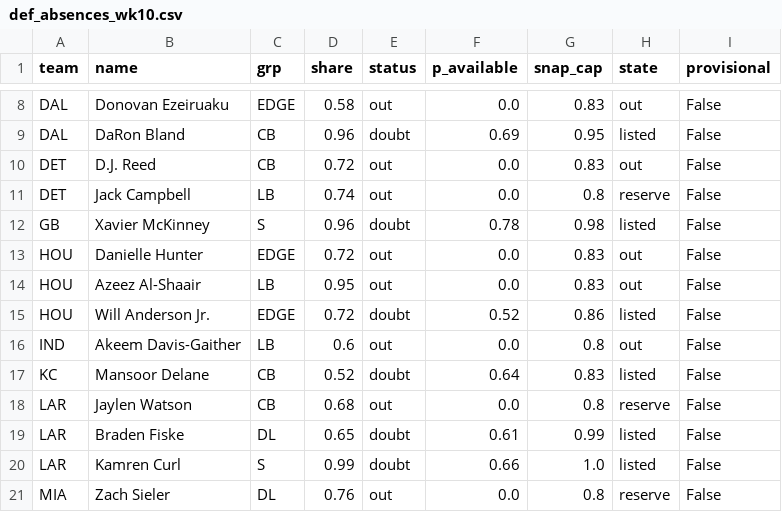
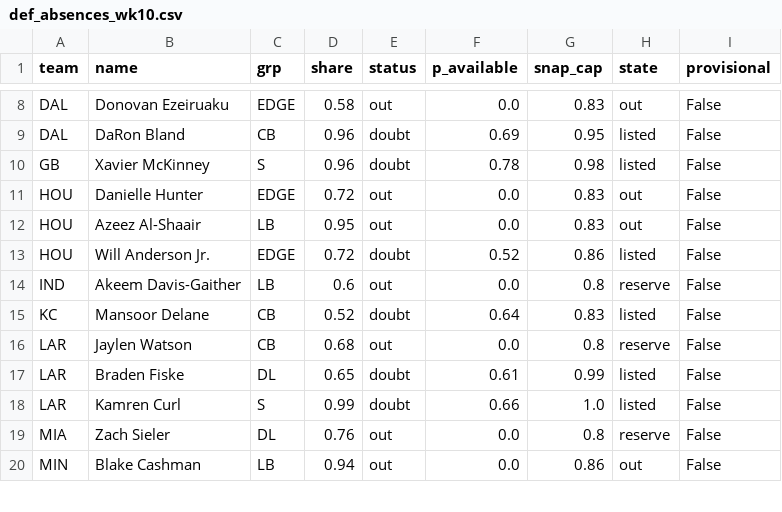
Before and after one commit to dhanani1/dwain-coverage-data, a CSV file: def_absences_wk10.csv, drawn as a sheet; only a part is shown, gaps mark what is left out; the shorter side is filled out with more unchanged rows.

```diff
--- a/def_absences_wk10.csv
+++ b/def_absences_wk10.csv
@@ -9,4 +9,2 @@ DAL,Donovan Ezeiruaku,EDGE,0.58,out,0.0,0.83,out,False
 DAL,DaRon Bland,CB,0.96,doubt,0.69,0.95,listed,False
-DET,D.J. Reed,CB,0.72,out,0.0,0.83,out,False
-DET,Jack Campbell,LB,0.74,out,0.0,0.8,reserve,False
 GB,Xavier McKinney,S,0.96,doubt,0.78,0.98,listed,False
@@ -15,3 +13,3 @@ HOU,Azeez Al-Shaair,LB,0.95,out,0.0,0.83,out,False
 HOU,Will Anderson Jr.,EDGE,0.72,doubt,0.52,0.86,listed,False
-IND,Akeem Davis-Gaither,LB,0.6,out,0.0,0.8,out,False
+IND,Akeem Davis-Gaither,LB,0.6,out,0.0,0.8,reserve,False
 KC,Mansoor Delane,CB,0.52,doubt,0.64,0.83,listed,False
```
Also changed, not shown: matchup_angles_candidates_wk10.csv, matchup_angles_wk10.csv, 6 other files.
